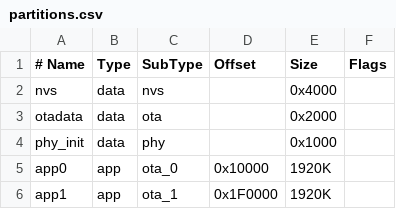
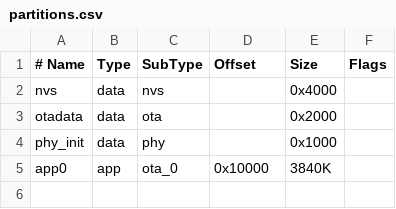
Before and after one commit to RYUKIUN/esp32_second_screen, a CSV file: partitions.csv, drawn as a sheet.

```diff
--- a/partitions.csv
+++ b/partitions.csv
@@ -4,3 +4,2 @@ otadata,  data, ota,     ,        0x2000,
 phy_init, data, phy,     ,        0x1000,
-app0,     app,  ota_0,   0x10000, 1920K,
-app1,     app,  ota_1,   0x1F0000,1920K,
+app0,     app,  ota_0,   0x10000, 3840K,
```
Also changed, not shown: 1 other file.
